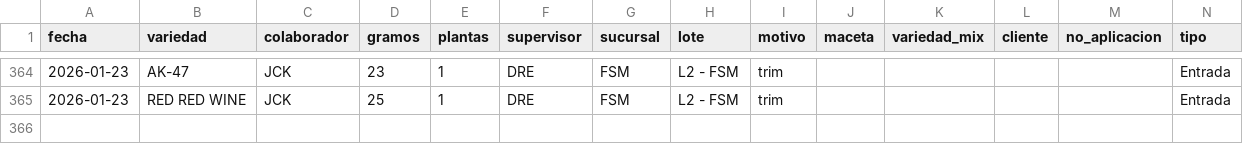
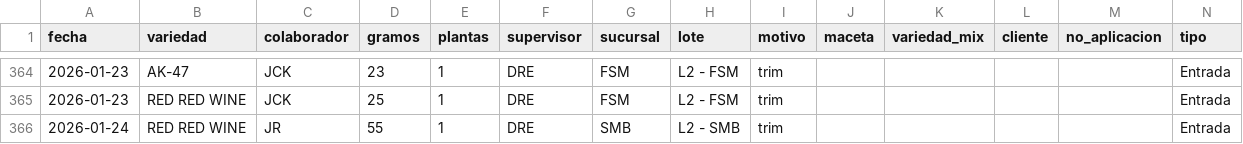
Before and after one commit to ALi3naTEd0/entradas_salidas, a CSV file: registro.csv, drawn as a sheet; only a part is shown, gaps mark what is left out.

Commit message:
Actualización registro 2026-01-26 13:57

```diff
--- a/registro.csv
+++ b/registro.csv
@@ -365 +365,2 @@ fecha,variedad,colaborador,gramos,plantas,supervisor,sucursal,lote,motivo,maceta
 2026-01-23,RED RED WINE,JCK,25,1,DRE,FSM,L2 - FSM,trim,,,,,Entrada
+2026-01-24,RED RED WINE,JR,55,1,DRE,SMB,L2 - SMB,trim,,,,,Entrada
```
